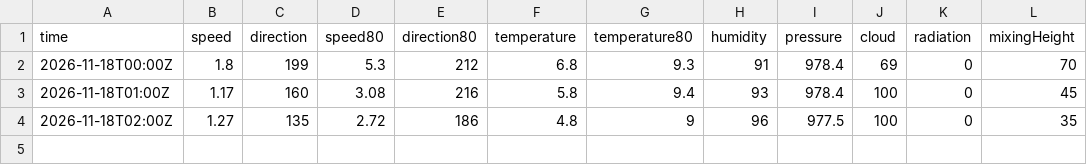
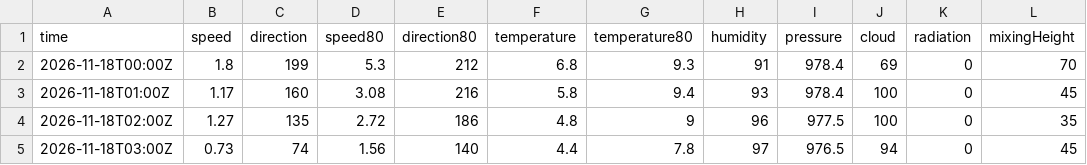
Before and after one commit to lalasonycierny/kvalitaovzdusia, a CSV file: data/weather/2026-11-18.csv, drawn as a sheet.

```diff
--- a/data/weather/2026-11-18.csv
+++ b/data/weather/2026-11-18.csv
@@ -4 +4,2 @@ time,speed,direction,speed80,direction80,temperature,temperature80,humidity,pres
 2026-11-18T02:00Z,1.27,135,2.72,186,4.8,9,96,977.5,100,0,35
+2026-11-18T03:00Z,0.73,74,1.56,140,4.4,7.8,97,976.5,94,0,45
```
Also changed, not shown: data/hourly/2026-11-18.csv, data/meteo/2026-11-18.csv.
